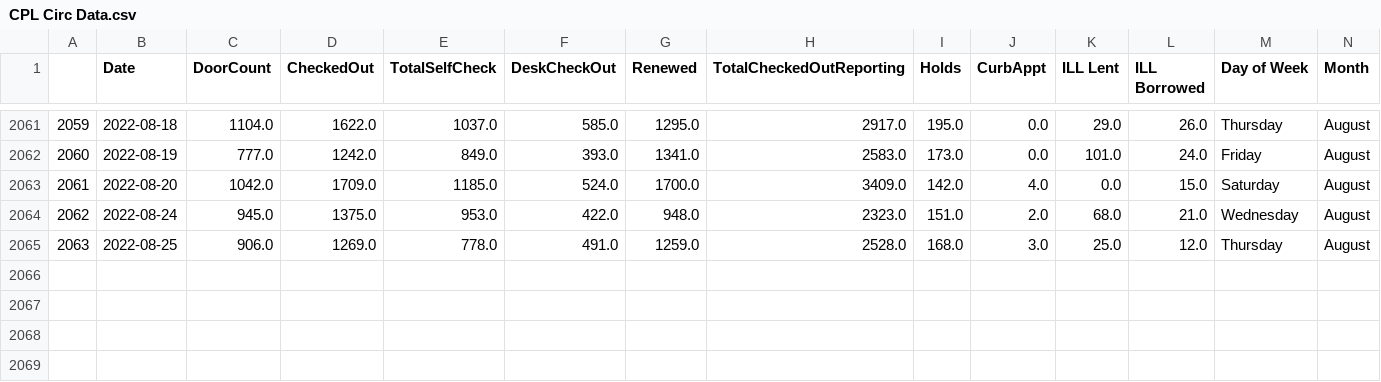
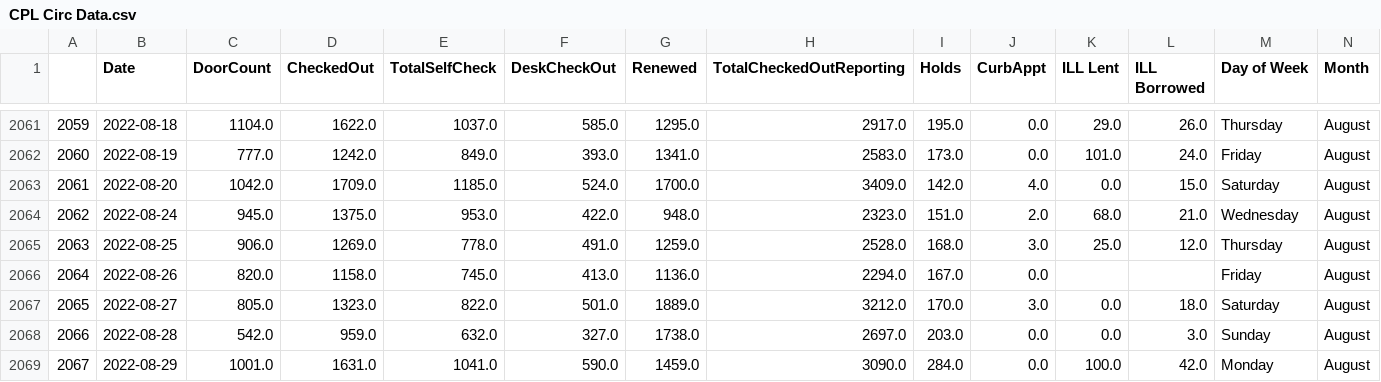
Before and after one commit to CPLInformationTechnology/CPLCircShinyDashboardData, a CSV file: CPL Circ Data.csv, drawn as a sheet; only a part is shown, gaps mark what is left out; rows hold the shown columns only; the diff names each change by its address in the sheet, - before the commit and + after, or states it on an @@ line.

Commit message:
Update CPL Circ Data.csv

```diff
--- a/CPL Circ Data.csv
+++ b/CPL Circ Data.csv
+row 2066: 2064 | 2022-08-26 | 820.0 | 1158.0 | 745.0 | 413.0 | 1136.0 | 2294.0 | 167.0 | 0.0 |  |  | Friday | August
+row 2067: 2065 | 2022-08-27 | 805.0 | 1323.0 | 822.0 | 501.0 | 1889.0 | 3212.0 | 170.0 | 3.0 | 0.0 | 18.0 | Saturday | August
+row 2068: 2066 | 2022-08-28 | 542.0 | 959.0 | 632.0 | 327.0 | 1738.0 | 2697.0 | 203.0 | 0.0 | 0.0 | 3.0 | Sunday | August
+row 2069: 2067 | 2022-08-29 | 1001.0 | 1631.0 | 1041.0 | 590.0 | 1459.0 | 3090.0 | 284.0 | 0.0 | 100.0 | 42.0 | Monday | August
```
